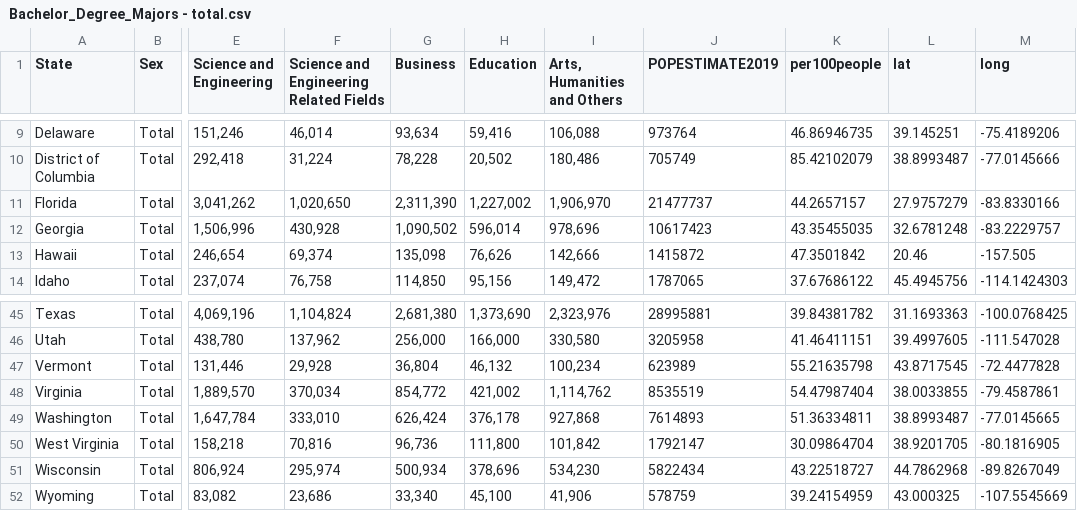
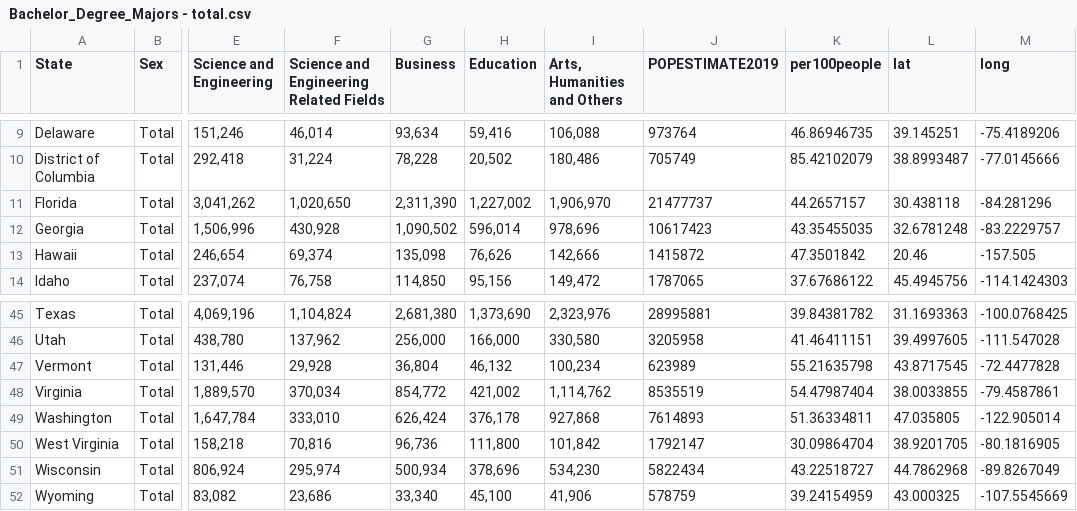
Before and after one commit to tkhe0002/Fit3179, a CSV file: data/Bachelor_Degree_Majors - total.csv, drawn as a sheet; only a part is shown, gaps mark what is left out; the diff names each change by its address in the sheet, - before the commit and + after, or states it on an @@ line.

Commit message:
updated lat and long value

```diff
--- a/data/Bachelor_Degree_Majors - total.csv
+++ b/data/Bachelor_Degree_Majors - total.csv
-L11 (lat): 27.9757279
+L11 (lat): 30.438118
-M11 (long): -83.8330166
+M11 (long): -84.281296
-L49 (lat): 38.8993487
+L49 (lat): 47.035805
-M49 (long): -77.0145665
+M49 (long): -122.905014
```
